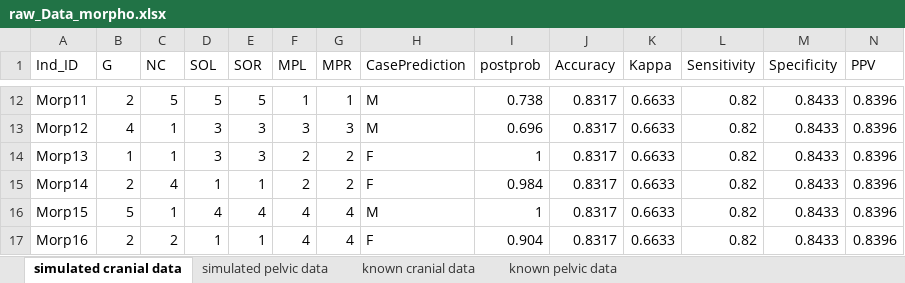
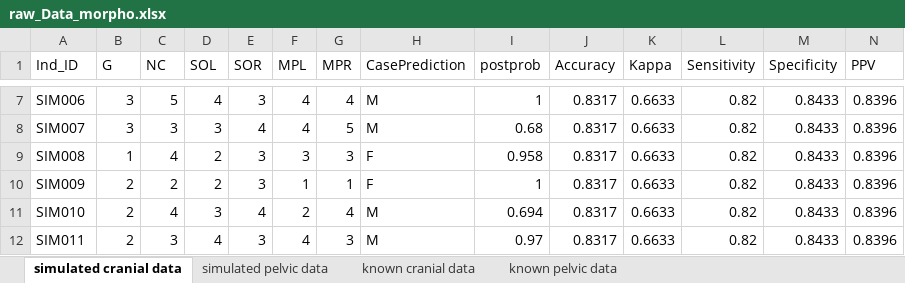
Before and after one commit to hefnerj1/morphoPASSE_calibration, an Excel workbook: morphopasse-calibration/data/raw/raw_Data_morpho.xlsx, sheet simulated cranial data, drawn as a sheet; only a part is shown, gaps mark what is left out; values as stored, in another font and other column widths than the file's, no borders; removed rows and columns are numbered as before the commit, all else as after; rows hold the shown columns only; the diff covers the shown part only; the diff names each change by its address in the sheet, - before the commit and + after, or states it on an @@ line.

```diff
--- a/morphopasse-calibration/data/raw/raw_Data_morpho.xlsx (sheet simulated cranial data)
+++ b/morphopasse-calibration/data/raw/raw_Data_morpho.xlsx (sheet simulated cranial data)
-A7 (Ind_ID): Morp11
+A7 (Ind_ID): SIM006
-B7 (G): 2
+B7 (G): 3
-D7 (SOL): 5
+D7 (SOL): 4
-E7 (SOR): 5
+E7 (SOR): 3
-F7 (MPL): 1
+F7 (MPL): 4
-G7 (MPR): 1
+G7 (MPR): 4
-I7 (postprob): 0.738
+I7 (postprob): 1
+row 8: SIM007 | 3 | 3 | 3 | 4 | 4 | 5 | M | 0.68 | 0.8317 | 0.6633 | 0.82 | 0.8433 | 0.8396
-A9 (Ind_ID): Morp12
+A9 (Ind_ID): SIM008
-B9 (G): 4
+B9 (G): 1
-C9 (NC): 1
+C9 (NC): 4
-D9:D10 (SOL): 3
+D9:D10 (SOL): 2
-H9 (CasePrediction): M
+H9 (CasePrediction): F
-I9 (postprob): 0.696
+I9 (postprob): 0.958
-A10 (Ind_ID): Morp13
+A10 (Ind_ID): SIM009
-B10 (G): 1
+B10 (G): 2
-C10 (NC): 1
+C10 (NC): 2
-F10 (MPL): 2
+F10 (MPL): 1
-G10 (MPR): 2
+G10 (MPR): 1
-A11 (Ind_ID): Morp14
+A11 (Ind_ID): SIM010
-D11 (SOL): 1
+D11 (SOL): 3
-E11 (SOR): 1
+E11 (SOR): 4
-G11 (MPR): 2
+G11 (MPR): 4
-H11 (CasePrediction): F
+H11 (CasePrediction): M
-I11 (postprob): 0.984
+I11 (postprob): 0.694
-A12 (Ind_ID): Morp15
+A12 (Ind_ID): SIM011
-B12 (G): 5
+B12 (G): 2
-C12 (NC): 1
+C12 (NC): 3
-E12 (SOR): 4
+E12 (SOR): 3
-G12 (MPR): 4
+G12 (MPR): 3
-I12 (postprob): 1
+I12 (postprob): 0.97
-row 17: Morp16 | 2 | 2 | 1 | 1 | 4 | 4 | F | 0.904 | 0.8317 | 0.6633 | 0.82 | 0.8433 | 0.8396
```
Also changed, not shown: 17 added rows, 17 removed rows and 139 edited cells elsewhere in this sheet, sheet simulated pelvic data.
